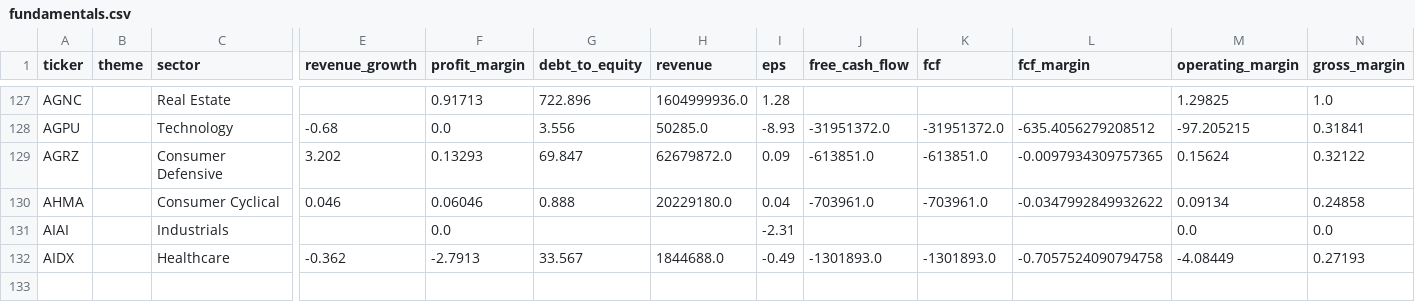
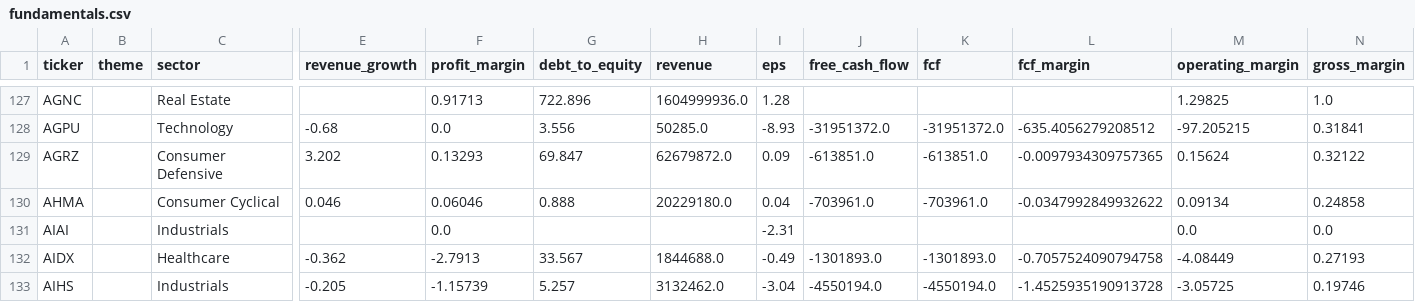
Before and after one commit to YuzeJ21/Stock-Analysis, a CSV file: data/fundamentals.csv, drawn as a sheet; only a part is shown, gaps mark what is left out; rows hold the shown columns only; the diff names each change by its address in the sheet, - before the commit and + after, or states it on an @@ line.

```diff
--- a/data/fundamentals.csv
+++ b/data/fundamentals.csv
+row 133: AIHS |  | Industrials | -0.205 | -1.15739 | 5.257 | 3132462.0 | -3.04 | -4550194.0 | -4550194.0 | -1.4525935190913728 | -3.05725 | 0.19746
```
Also changed, not shown: data/reviewed_batch_proofs.csv.
